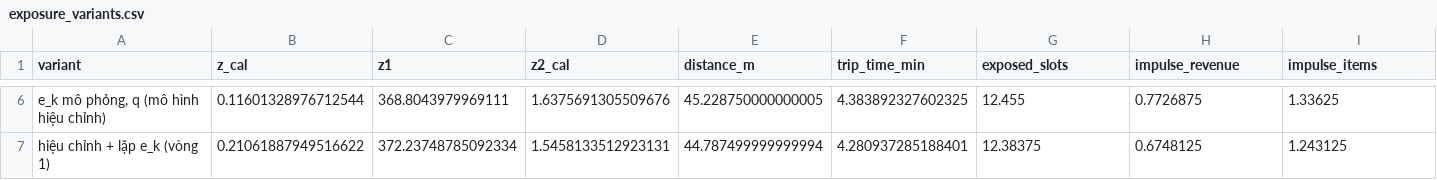
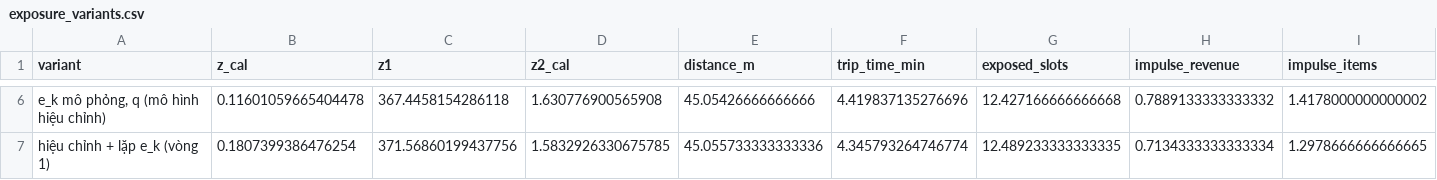
Before and after one commit to thanhdanh1709/Smart_Retail_Floor_Allocation, a CSV file: smart-retail-layout/results/E7/exposure_variants.csv, drawn as a sheet; only a part is shown, gaps mark what is left out; the diff covers the shown part only; the diff names each change by its address in the sheet, - before the commit and + after, or states it on an @@ line.

```diff
--- a/smart-retail-layout/results/E7/exposure_variants.csv
+++ b/smart-retail-layout/results/E7/exposure_variants.csv
-B6 (z_cal): 0.11601328976712544
+B6 (z_cal): 0.11601059665404478
-C6 (z1): 368.8043979969111
+C6 (z1): 367.4458154286118
-D6 (z2_cal): 1.6375691305509676
+D6 (z2_cal): 1.630776900565908
-E6 (distance_m): 45.228750000000005
+E6 (distance_m): 45.05426666666666
-F6 (trip_time_min): 4.383892327602325
+F6 (trip_time_min): 4.419837135276696
-G6 (exposed_slots): 12.455
+G6 (exposed_slots): 12.427166666666668
-H6 (impulse_revenue): 0.7726875
+H6 (impulse_revenue): 0.7889133333333332
-I6 (impulse_items): 1.33625
+I6 (impulse_items): 1.4178000000000002
-B7 (z_cal): 0.21061887949516622
+B7 (z_cal): 0.1807399386476254
-C7 (z1): 372.23748785092334
+C7 (z1): 371.56860199437756
-D7 (z2_cal): 1.5458133512923131
+D7 (z2_cal): 1.5832926330675785
-E7 (distance_m): 44.787499999999994
+E7 (distance_m): 45.055733333333336
-F7 (trip_time_min): 4.280937285188401
+F7 (trip_time_min): 4.345793264746774
-G7 (exposed_slots): 12.38375
+G7 (exposed_slots): 12.489233333333335
-H7 (impulse_revenue): 0.6748125
+H7 (impulse_revenue): 0.7134333333333334
-I7 (impulse_items): 1.243125
+I7 (impulse_items): 1.2978666666666665
```
Also changed, not shown: 1 added row and 69 edited cells elsewhere in this file, smart-retail-layout/results/E5/recommendations.csv, smart-retail-layout/results/E6/R_curve.csv, 29 other files.
